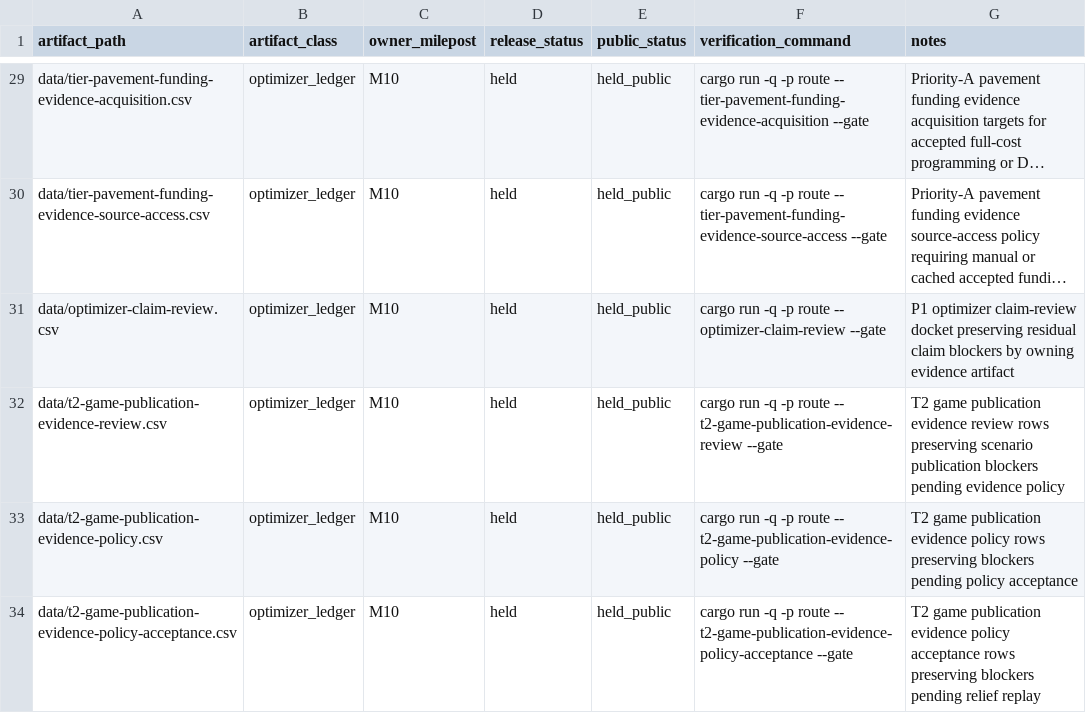
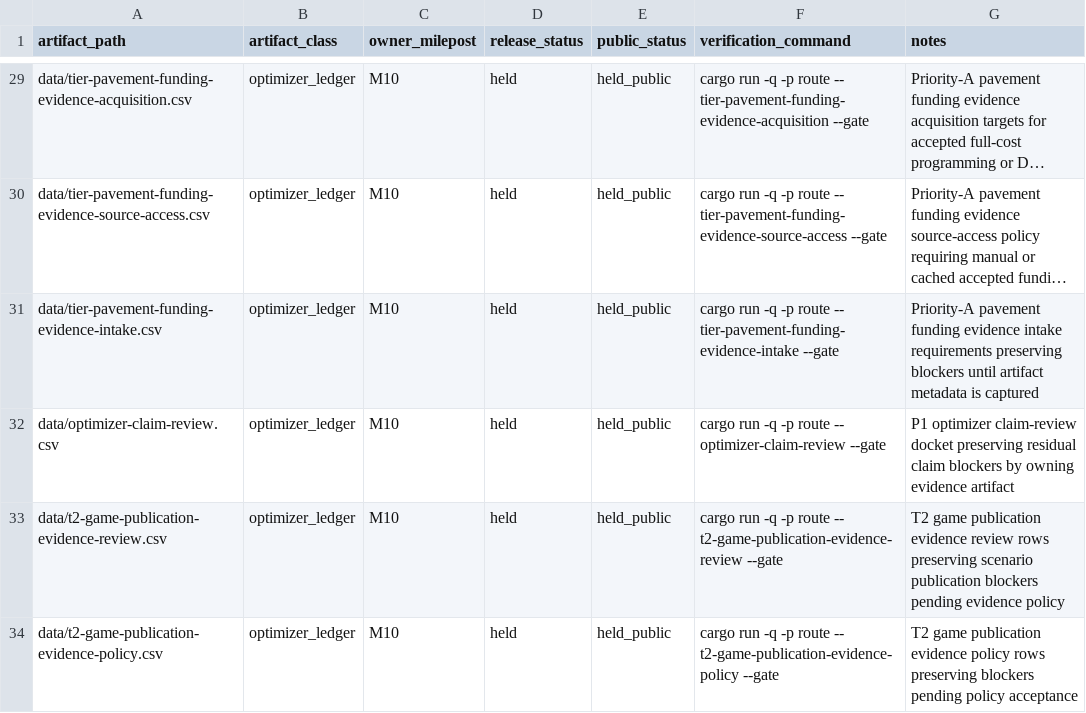
Before and after one commit to giodl73-repo/ROUTE, a CSV file: data/release-manifest.csv, drawn as a sheet; only a part is shown, gaps mark what is left out; the shorter side is filled out with more unchanged rows; long unchanged cells end in …; the diff names each change by its address in the sheet, - before the commit and + after, or states it on an @@ line.

```diff
--- a/data/release-manifest.csv
+++ b/data/release-manifest.csv
+row 31: data/tier-pavement-funding-evidence-intake.csv | optimizer_ledger | M10 | held | held_public | cargo run -q -p route -- tier-pavement-funding-evidence-intake --gate | Priority-A pavement funding evidence intake requirements preserving blockers until artifact metadata is captured
```
Also changed, not shown: data/tier-optimizer-runs.csv, 8 other files.
